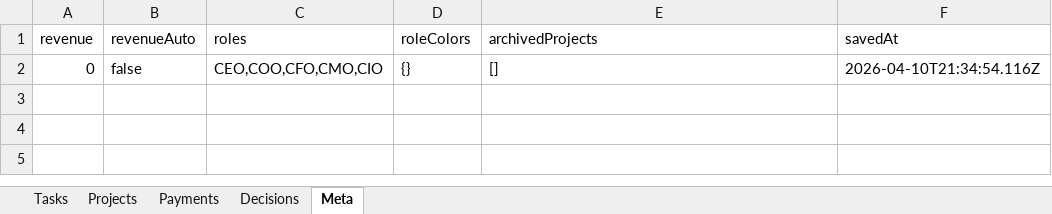
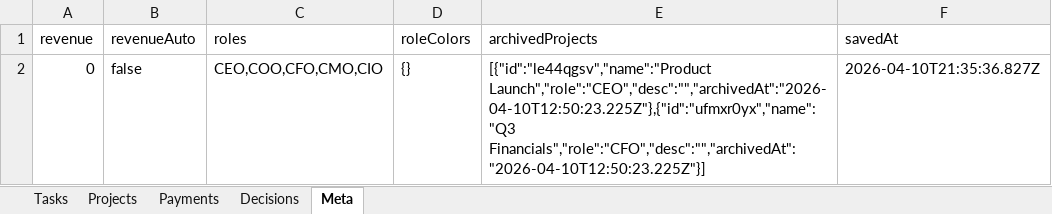
Before and after one commit to kneuralabs/comm, an Excel workbook: data.xlsx, sheet Meta, drawn as a sheet; values as stored, in another font and other column widths than the file's, no borders; the diff names each change by its address in the sheet, - before the commit and + after, or states it on an @@ line.

```diff
--- a/data.xlsx (sheet Meta)
+++ b/data.xlsx (sheet Meta)
-E2 (archivedProjects): []
+E2 (archivedProjects): [{"id":"le44qgsv","name":"Product Launch","role":"CEO","desc":"","archivedAt":"2026-04-10T12:50:23.225Z"},{"id":"ufmxr0yx","name":"Q3 Financials","role":"CFO","desc":"","archivedAt":"2026-04-10T12:50:23.225Z"}]
-F2 (savedAt): 2026-04-10T21:34:54.116Z
+F2 (savedAt): 2026-04-10T21:35:36.827Z
```
Also changed, not shown: sheet Projects, sheet Tasks.
